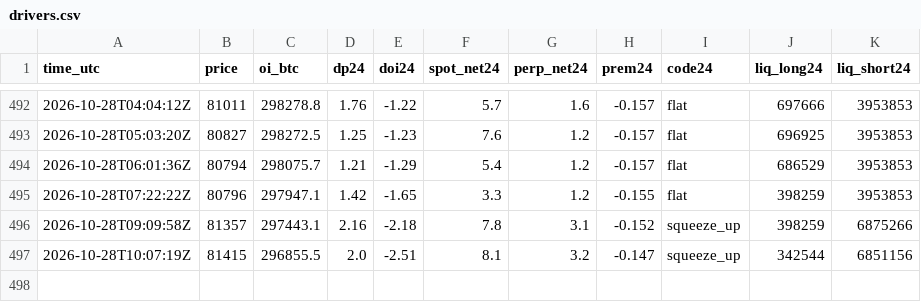
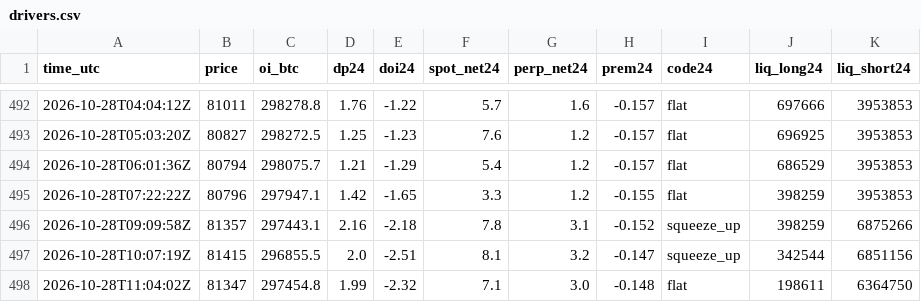
Before and after one commit to RinTue/sentiment, a CSV file: data/drivers.csv, drawn as a sheet; only a part is shown, gaps mark what is left out.

```diff
--- a/data/drivers.csv
+++ b/data/drivers.csv
@@ -497 +497,2 @@ time_utc,price,oi_btc,dp24,doi24,spot_net24,perp_net24,prem24,code24,liq_long24,
 2026-10-28T10:07:19Z,81415,296855.5,2.0,-2.51,8.1,3.2,-0.147,squeeze_up,342544,6851156
+2026-10-28T11:04:02Z,81347,297454.8,1.99,-2.32,7.1,3.0,-0.148,flat,198611,6364750
```
Also changed, not shown: data/app_ranks.csv, data/composite.csv, 11 other files.
